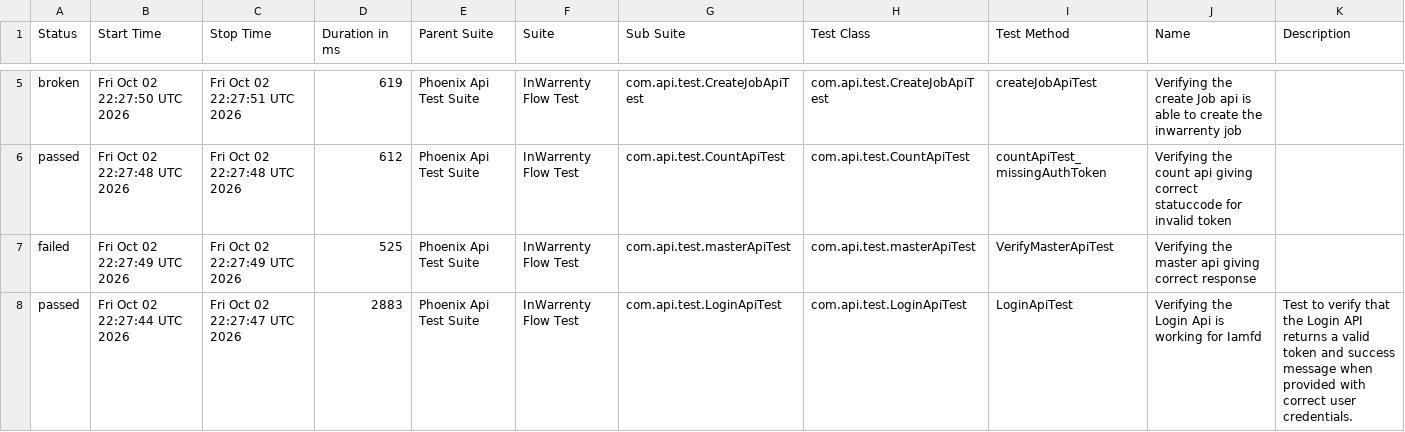
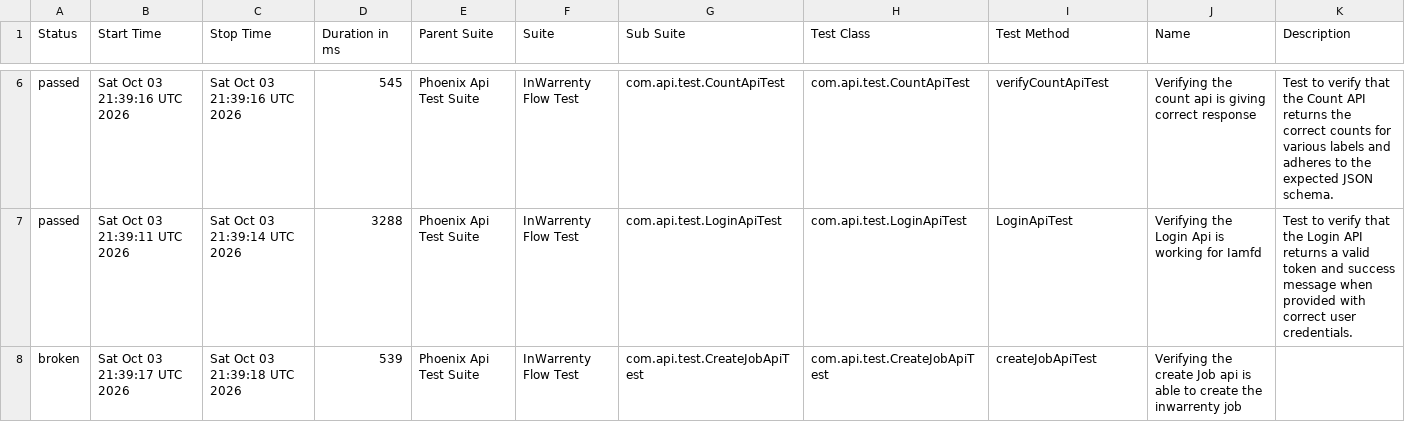
Before and after one commit to ganeshbs98/UI_APIFrameWork, a CSV file: data/suites.csv, drawn as a sheet; only a part is shown, gaps mark what is left out; the diff covers the shown part only.

```diff
--- a/data/suites.csv
+++ b/data/suites.csv
@@ -5,4 +6,3 @@
-"broken","Fri Oct 02 22:27:50 UTC 2026","Fri Oct 02 22:27:51 UTC 2026","619","Phoenix Api Test Suite","InWarrenty Flow Test","com.api.test.CreateJobApiTest","com.api.test.CreateJobApiTest","createJobApiTest","Verifying the create Job api is able to create the inwarrenty job",""
-"passed","Fri Oct 02 22:27:48 UTC 2026","Fri Oct 02 22:27:48 UTC 2026","612","Phoenix Api Test Suite","InWarrenty Flow Test","com.api.test.CountApiTest","com.api.test.CountApiTest","countApiTest_missingAuthToken","Verifying the count api giving correct statuccode for invalid token",""
-"failed","Fri Oct 02 22:27:49 UTC 2026","Fri Oct 02 22:27:49 UTC 2026","525","Phoenix Api Test Suite","InWarrenty Flow Test","com.api.test.masterApiTest","com.api.test.masterApiTest","VerifyMasterApiTest","Verifying the master api giving correct response",""
-"passed","Fri Oct 02 22:27:44 UTC 2026","Fri Oct 02 22:27:47 UTC 2026","2883","Phoenix Api Test Suite","InWarrenty Flow Test","com.api.test.LoginApiTest","com.api.test.LoginApiTest","LoginApiTest","Verifying the Login Api is working for Iamfd","Test to verify that the Login API returns a valid token and success message when provided with correct user credentials."
+"passed","Sat Oct 03 21:39:16 UTC 2026","Sat Oct 03 21:39:16 UTC 2026","545","Phoenix Api Test Suite","InWarrenty Flow Test","com.api.test.CountApiTest","com.api.test.CountApiTest","verifyCountApiTest","Verifying the count api  is giving correct response","Test to verify that the Count API returns the correct counts for various labels and adheres to the expected JSON schema."
+"passed","Sat Oct 03 21:39:11 UTC 2026","Sat Oct 03 21:39:14 UTC 2026","3288","Phoenix Api Test Suite","InWarrenty Flow Test","com.api.test.LoginApiTest","com.api.test.LoginApiTest","LoginApiTest","Verifying the Login Api is working for Iamfd","Test to verify that the Login API returns a valid token and success message when provided with correct user credentials."
+"broken","Sat Oct 03 21:39:17 UTC 2026","Sat Oct 03 21:39:18 UTC 2026","539","Phoenix Api Test Suite","InWarrenty Flow Test","com.api.test.CreateJobApiTest","com.api.test.CreateJobApiTest","createJobApiTest","Verifying the create Job api is able to create the inwarrenty job",""
```
Also changed, not shown: 1 added row and 12 edited cells elsewhere in this file, data/behaviors.csv, 48 other files.
